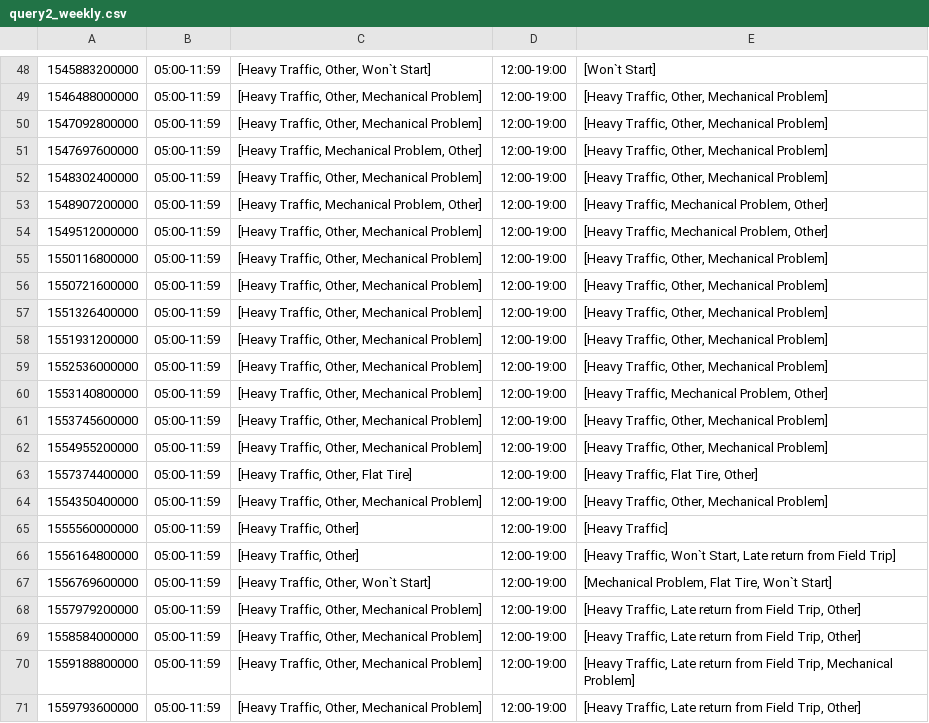
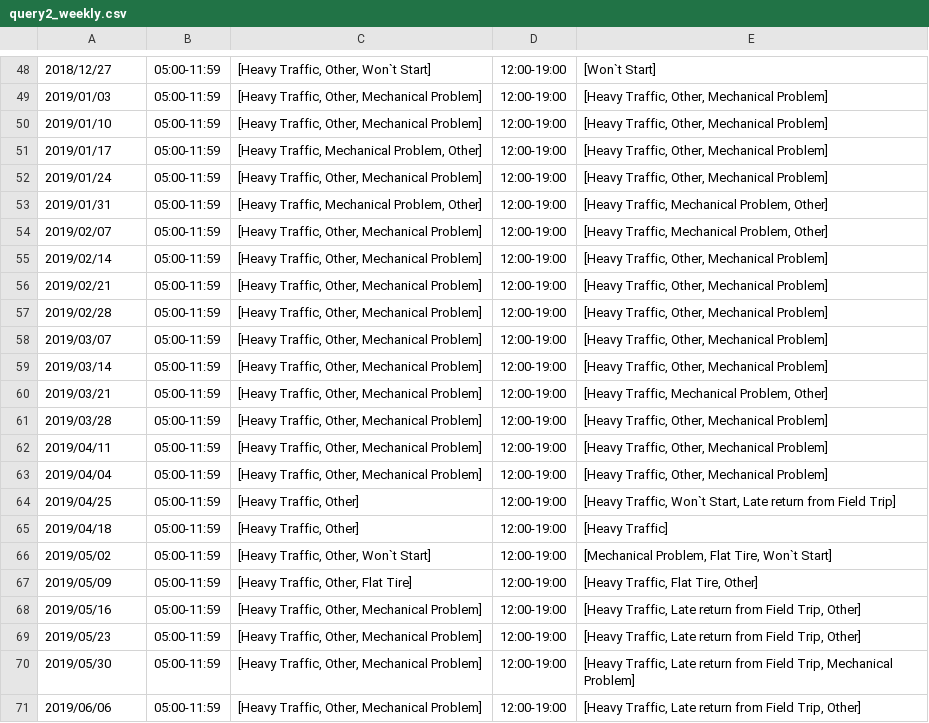
Before and after one commit to fmarino-412/SABD_project2_BallettiMarino, a CSV file: Results/query2_weekly.csv, drawn as a sheet; only a part is shown, gaps mark what is left out; the diff covers the shown part only.

```diff
--- a/Results/query2_weekly.csv
+++ b/Results/query2_weekly.csv
@@ -48,24 +48,24 @@
-1545883200000;05:00-11:59;[Heavy Traffic, Other, Won`t Start];12:00-19:00;[Won`t Start]
-1546488000000;05:00-11:59;[Heavy Traffic, Other, Mechanical Problem];12:00-19:00;[Heavy Traffic, Other, Mechanical Problem]
-1547092800000;05:00-11:59;[Heavy Traffic, Other, Mechanical Problem];12:00-19:00;[Heavy Traffic, Other, Mechanical Problem]
-1547697600000;05:00-11:59;[Heavy Traffic, Mechanical Problem, Other];12:00-19:00;[Heavy Traffic, Other, Mechanical Problem]
-1548302400000;05:00-11:59;[Heavy Traffic, Other, Mechanical Problem];12:00-19:00;[Heavy Traffic, Other, Mechanical Problem]
-1548907200000;05:00-11:59;[Heavy Traffic, Mechanical Problem, Other];12:00-19:00;[Heavy Traffic, Mechanical Problem, Other]
-1549512000000;05:00-11:59;[Heavy Traffic, Other, Mechanical Problem];12:00-19:00;[Heavy Traffic, Mechanical Problem, Other]
-1550116800000;05:00-11:59;[Heavy Traffic, Other, Mechanical Problem];12:00-19:00;[Heavy Traffic, Other, Mechanical Problem]
-1550721600000;05:00-11:59;[Heavy Traffic, Other, Mechanical Problem];12:00-19:00;[Heavy Traffic, Other, Mechanical Problem]
-1551326400000;05:00-11:59;[Heavy Traffic, Other, Mechanical Problem];12:00-19:00;[Heavy Traffic, Other, Mechanical Problem]
-1551931200000;05:00-11:59;[Heavy Traffic, Other, Mechanical Problem];12:00-19:00;[Heavy Traffic, Other, Mechanical Problem]
-1552536000000;05:00-11:59;[Heavy Traffic, Other, Mechanical Problem];12:00-19:00;[Heavy Traffic, Other, Mechanical Problem]
-1553140800000;05:00-11:59;[Heavy Traffic, Other, Mechanical Problem];12:00-19:00;[Heavy Traffic, Mechanical Problem, Other]
-1553745600000;05:00-11:59;[Heavy Traffic, Other, Mechanical Problem];12:00-19:00;[Heavy Traffic, Other, Mechanical Problem]
-1554955200000;05:00-11:59;[Heavy Traffic, Other, Mechanical Problem];12:00-19:00;[Heavy Traffic, Other, Mechanical Problem]
-1557374400000;05:00-11:59;[Heavy Traffic, Other, Flat Tire];12:00-19:00;[Heavy Traffic, Flat Tire, Other]
-1554350400000;05:00-11:59;[Heavy Traffic, Other, Mechanical Problem];12:00-19:00;[Heavy Traffic, Other, Mechanical Problem]
-1555560000000;05:00-11:59;[Heavy Traffic, Other];12:00-19:00;[Heavy Traffic]
-1556164800000;05:00-11:59;[Heavy Traffic, Other];12:00-19:00;[Heavy Traffic, Won`t Start, Late return from Field Trip]
-1556769600000;05:00-11:59;[Heavy Traffic, Other, Won`t Start];12:00-19:00;[Mechanical Problem, Flat Tire, Won`t Start]
-1557979200000;05:00-11:59;[Heavy Traffic, Other, Mechanical Problem];12:00-19:00;[Heavy Traffic, Late return from Field Trip, Other]
-1558584000000;05:00-11:59;[Heavy Traffic, Other, Mechanical Problem];12:00-19:00;[Heavy Traffic, Late return from Field Trip, Other]
-1559188800000;05:00-11:59;[Heavy Traffic, Other, Mechanical Problem];12:00-19:00;[Heavy Traffic, Late return from Field Trip, Mechanical Problem]
-1559793600000;05:00-11:59;[Heavy Traffic, Other, Mechanical Problem];12:00-19:00;[Heavy Traffic, Late return from Field Trip, Other]
+2018/12/27;05:00-11:59;[Heavy Traffic, Other, Won`t Start];12:00-19:00;[Won`t Start]
+2019/01/03;05:00-11:59;[Heavy Traffic, Other, Mechanical Problem];12:00-19:00;[Heavy Traffic, Other, Mechanical Problem]
+2019/01/10;05:00-11:59;[Heavy Traffic, Other, Mechanical Problem];12:00-19:00;[Heavy Traffic, Other, Mechanical Problem]
+2019/01/17;05:00-11:59;[Heavy Traffic, Mechanical Problem, Other];12:00-19:00;[Heavy Traffic, Other, Mechanical Problem]
+2019/01/24;05:00-11:59;[Heavy Traffic, Other, Mechanical Problem];12:00-19:00;[Heavy Traffic, Other, Mechanical Problem]
+2019/01/31;05:00-11:59;[Heavy Traffic, Mechanical Problem, Other];12:00-19:00;[Heavy Traffic, Mechanical Problem, Other]
+2019/02/07;05:00-11:59;[Heavy Traffic, Other, Mechanical Problem];12:00-19:00;[Heavy Traffic, Mechanical Problem, Other]
+2019/02/14;05:00-11:59;[Heavy Traffic, Other, Mechanical Problem];12:00-19:00;[Heavy Traffic, Other, Mechanical Problem]
+2019/02/21;05:00-11:59;[Heavy Traffic, Other, Mechanical Problem];12:00-19:00;[Heavy Traffic, Other, Mechanical Problem]
+2019/02/28;05:00-11:59;[Heavy Traffic, Other, Mechanical Problem];12:00-19:00;[Heavy Traffic, Other, Mechanical Problem]
+2019/03/07;05:00-11:59;[Heavy Traffic, Other, Mechanical Problem];12:00-19:00;[Heavy Traffic, Other, Mechanical Problem]
+2019/03/14;05:00-11:59;[Heavy Traffic, Other, Mechanical Problem];12:00-19:00;[Heavy Traffic, Other, Mechanical Problem]
+2019/03/21;05:00-11:59;[Heavy Traffic, Other, Mechanical Problem];12:00-19:00;[Heavy Traffic, Mechanical Problem, Other]
+2019/03/28;05:00-11:59;[Heavy Traffic, Other, Mechanical Problem];12:00-19:00;[Heavy Traffic, Other, Mechanical Problem]
+2019/04/11;05:00-11:59;[Heavy Traffic, Other, Mechanical Problem];12:00-19:00;[Heavy Traffic, Other, Mechanical Problem]
+2019/04/04;05:00-11:59;[Heavy Traffic, Other, Mechanical Problem];12:00-19:00;[Heavy Traffic, Other, Mechanical Problem]
+2019/04/25;05:00-11:59;[Heavy Traffic, Other];12:00-19:00;[Heavy Traffic, Won`t Start, Late return from Field Trip]
+2019/04/18;05:00-11:59;[Heavy Traffic, Other];12:00-19:00;[Heavy Traffic]
+2019/05/02;05:00-11:59;[Heavy Traffic, Other, Won`t Start];12:00-19:00;[Mechanical Problem, Flat Tire, Won`t Start]
+2019/05/09;05:00-11:59;[Heavy Traffic, Other, Flat Tire];12:00-19:00;[Heavy Traffic, Flat Tire, Other]
+2019/05/16;05:00-11:59;[Heavy Traffic, Other, Mechanical Problem];12:00-19:00;[Heavy Traffic, Late return from Field Trip, Other]
+2019/05/23;05:00-11:59;[Heavy Traffic, Other, Mechanical Problem];12:00-19:00;[Heavy Traffic, Late return from Field Trip, Other]
+2019/05/30;05:00-11:59;[Heavy Traffic, Other, Mechanical Problem];12:00-19:00;[Heavy Traffic, Late return from Field Trip, Mechanical Problem]
+2019/06/06;05:00-11:59;[Heavy Traffic, Other, Mechanical Problem];12:00-19:00;[Heavy Traffic, Late return from Field Trip, Other]
```
Also changed, not shown: 81 edited cells elsewhere in this file, Results/query1_daily.csv, Results/query1_monthly.csv, 7 other files.
